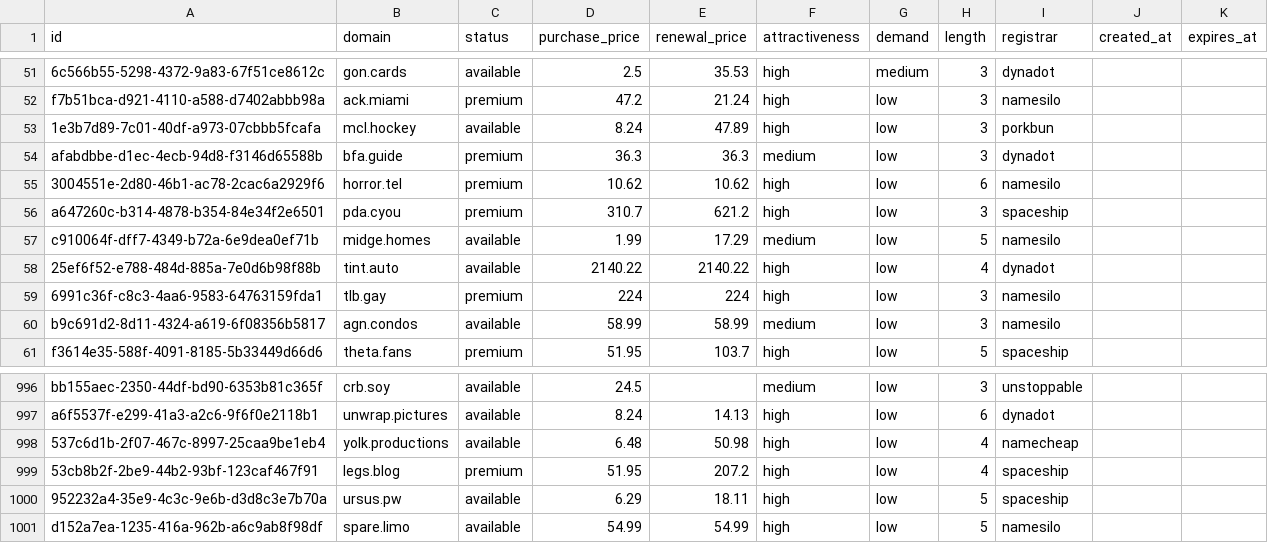
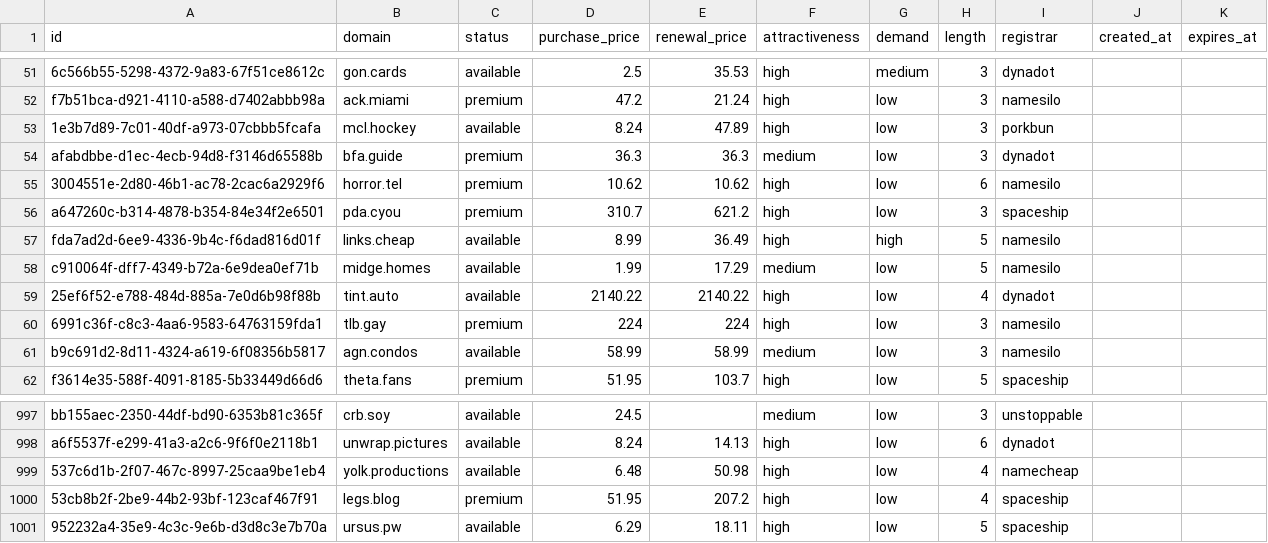
Before and after one commit to UniqueDomains/short-oneword-domains, a CSV file: short.csv, drawn as a sheet; only a part is shown, gaps mark what is left out.

Commit message:
Domains update

```diff
--- a/short.csv
+++ b/short.csv
@@ -56,2 +56,3 @@ afabdbbe-d1ec-4ecb-94d8-f3146d65588b,bfa.guide,premium,36.3,36.3,medium,low,3,dy
 a647260c-b314-4878-b354-84e34f2e6501,pda.cyou,premium,310.7,621.2,high,low,3,spaceship,,
+fda7ad2d-6ee9-4336-9b4c-f6dad816d01f,links.cheap,available,8.99,36.49,high,high,5,namesilo,,
 c910064f-dff7-4349-b72a-6e9dea0ef71b,midge.homes,available,1.99,17.29,medium,low,5,namesilo,,
@@ -1000,2 +1001 @@ a6f5537f-e299-41a3-a2c6-9f6f0e2118b1,unwrap.pictures,available,8.24,14.13,high,l
 952232a4-35e9-4c3c-9e6b-d3d8c3e7b70a,ursus.pw,available,6.29,18.11,high,low,5,spaceship,,
-d152a7ea-1235-416a-962b-a6c9ab8f98df,spare.limo,available,54.99,54.99,high,low,5,namesilo,,
```
Also changed, not shown: 5 other files.
